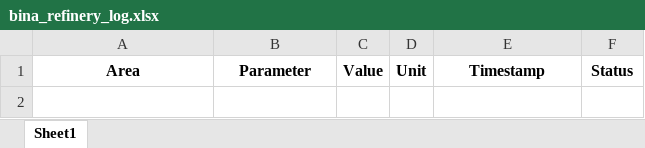
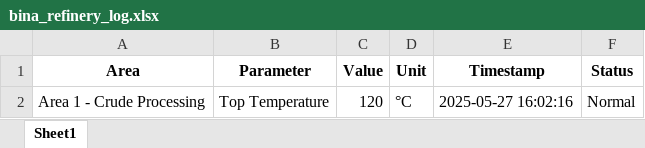
Before and after one commit to Ayush021-Dev/Face_Authenticaion_App, an Excel workbook: bina_refinery_log.xlsx, sheet Sheet1, drawn as a sheet; values as stored, in another font and other column widths than the file's, no borders; the diff names each change by its address in the sheet, - before the commit and + after, or states it on an @@ line.

Commit message:
hmm

```diff
--- a/bina_refinery_log.xlsx (sheet Sheet1)
+++ b/bina_refinery_log.xlsx (sheet Sheet1)
+row 2: Area 1 - Crude Processing | Top Temperature | 120 | °C | 2025-05-27 16:02:16 | Normal
```
